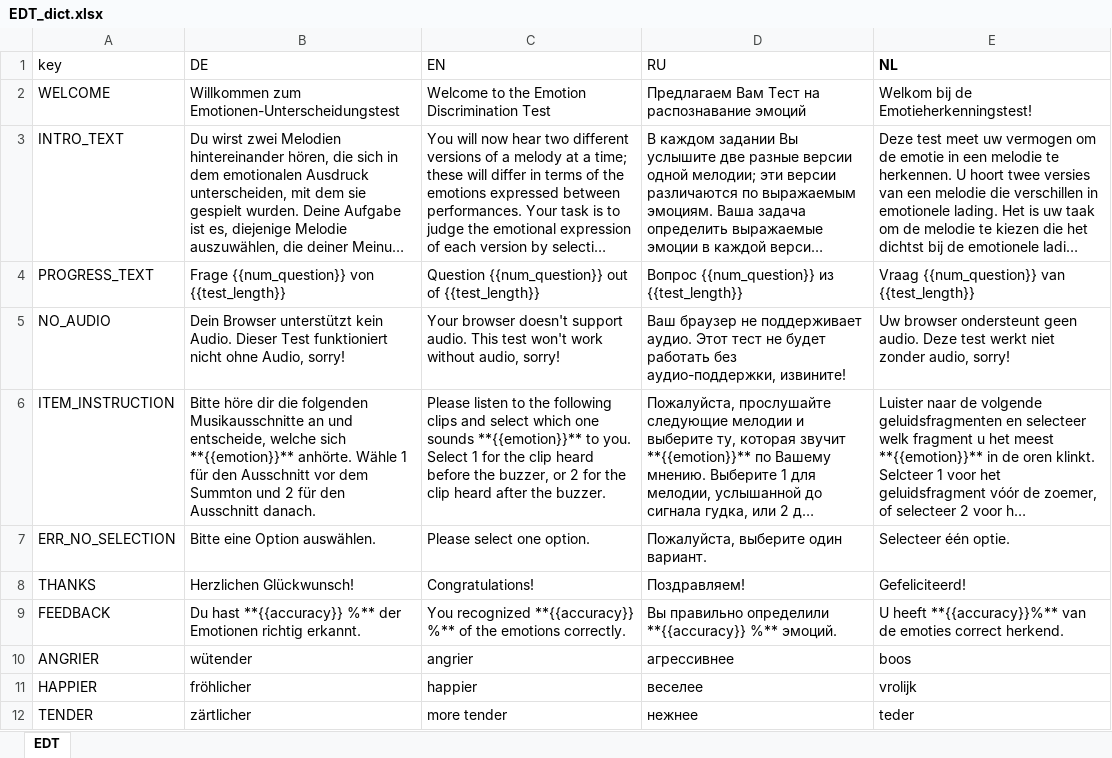
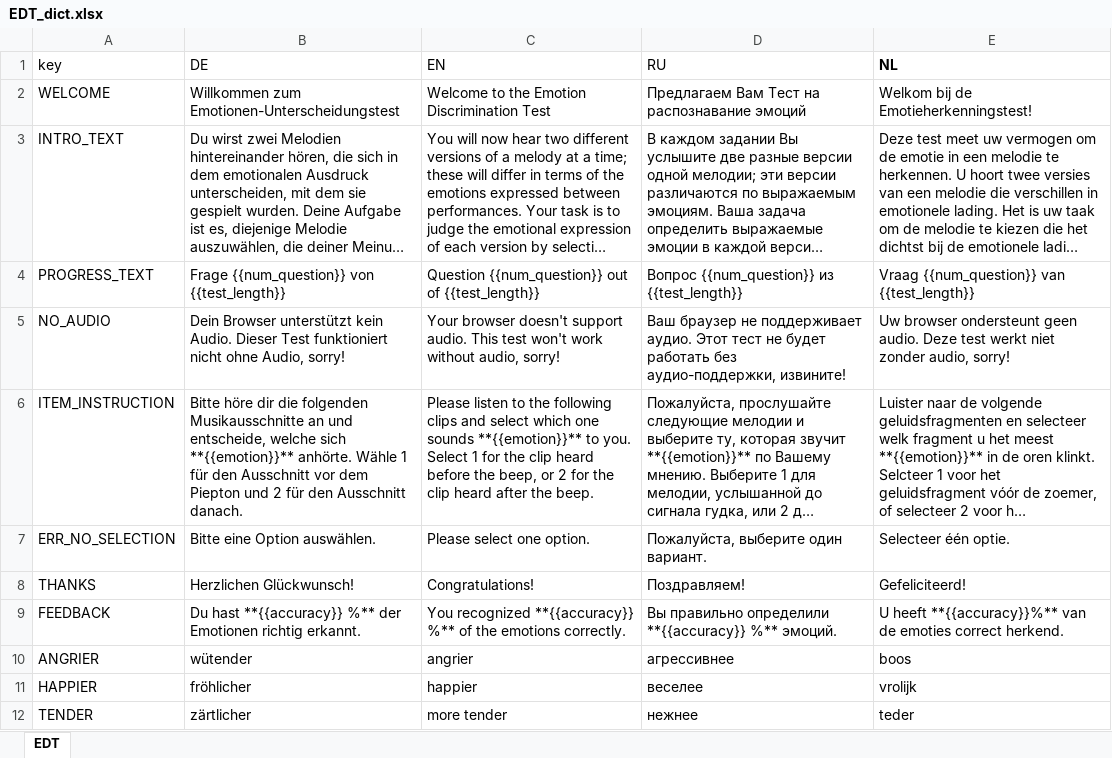
Before and after one commit to klausfrieler/EDT, an Excel workbook: data_raw/EDT_dict.xlsx, sheet EDT, drawn as a sheet; only a part is shown; long unchanged cells end in …; values as stored, in another font and other column widths than the file's, no borders; charts and pictures not drawn; the diff names each change by its address in the sheet, - before the commit and + after, or states it on an @@ line.

Commit message:
Updated dict, Readme file and added adaptive parameter to the file descriptions.

```diff
--- a/data_raw/EDT_dict.xlsx (sheet EDT)
+++ b/data_raw/EDT_dict.xlsx (sheet EDT)
-B6 (DE): …vor dem Summton und 2…
+B6 (DE): …vor dem Piepton und 2…
-C6 (EN): …before the buzzer, or 2 for the clip heard after the buzzer.
+C6 (EN): …before the beep, or 2 for the clip heard after the beep.
```
Also changed, not shown: charts or pictures, 4 other files.
